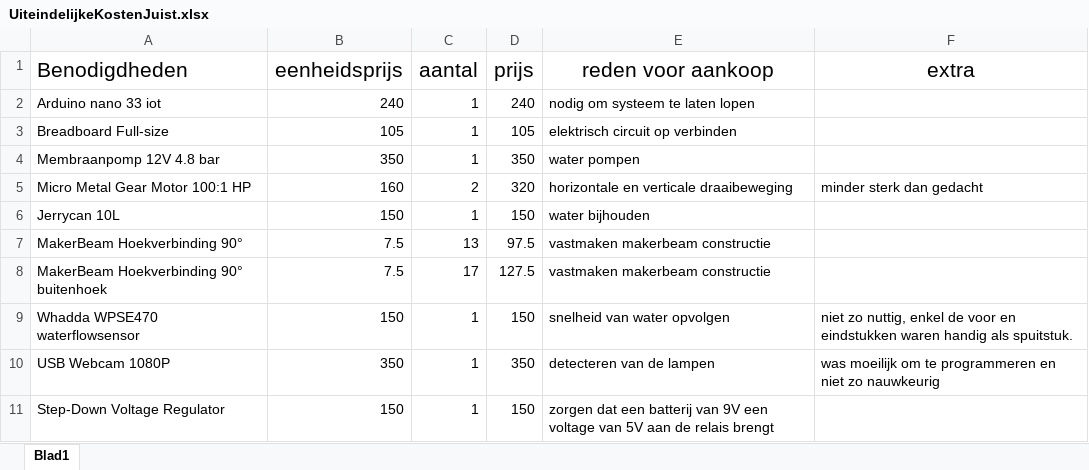
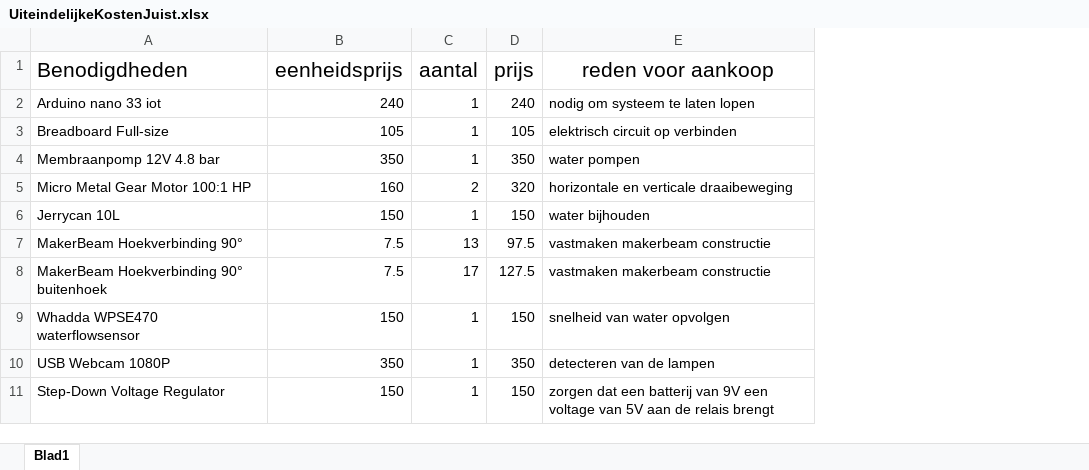
Before and after one commit to 2023-2022-KULAK-IW/2022_2023_Probleemoplossen_en_Ontwerpen_2, an Excel workbook: Financieel/UiteindelijkeKostenJuist.xlsx, sheet Blad1, drawn as a sheet; only a part is shown; values as stored, in another font and other column widths than the file's, no borders; the diff names each change by its address in the sheet, - before the commit and + after, or states it on an @@ line.

Commit message:
financieel

```diff
--- a/Financieel/UiteindelijkeKostenJuist.xlsx (sheet Blad1)
+++ b/Financieel/UiteindelijkeKostenJuist.xlsx (sheet Blad1)
-column F (extra), rows 5-10: minder sterk dan gedacht |  |  |  | niet zo nuttig, enkel de voor en eindstukken waren handig als spuitstuk. | was moeilijk om te programmeren en niet zo nauwkeurig
```
Also changed, not shown: 1 other file.
